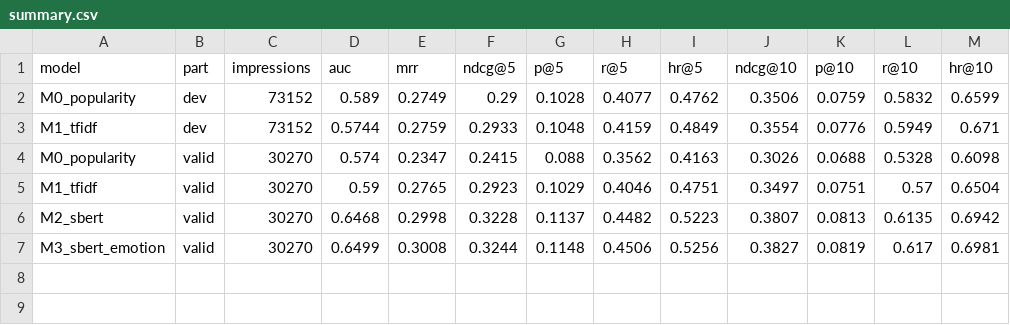
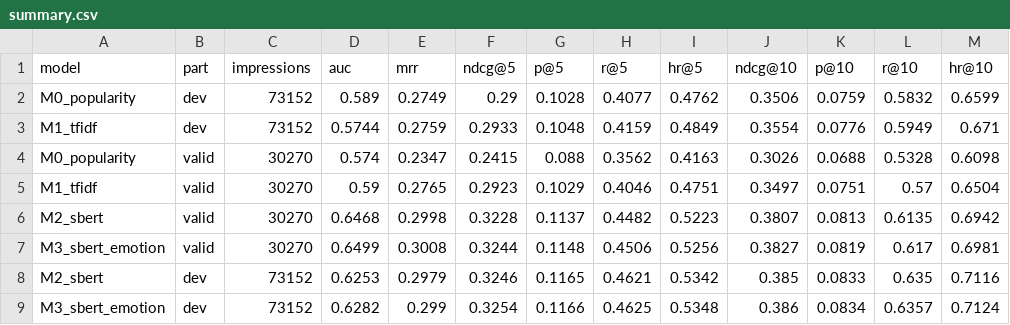
Before and after one commit to smit-savaliya-dev/beyond-keywords-emotion-aware-ad-ranking, a CSV file: results/tables/summary.csv, drawn as a sheet; the diff names each change by its address in the sheet, - before the commit and + after, or states it on an @@ line.

```diff
--- a/results/tables/summary.csv
+++ b/results/tables/summary.csv
+row 8: M2_sbert | dev | 73152 | 0.6253 | 0.2979 | 0.3246 | 0.1165 | 0.4621 | 0.5342 | 0.385 | 0.0833 | 0.635 | 0.7116
+row 9: M3_sbert_emotion | dev | 73152 | 0.6282 | 0.299 | 0.3254 | 0.1166 | 0.4625 | 0.5348 | 0.386 | 0.0834 | 0.6357 | 0.7124
```
Also changed, not shown: results/tables/m2m3_user_level.csv, results/tables/runs_log.csv, 8 other files.
